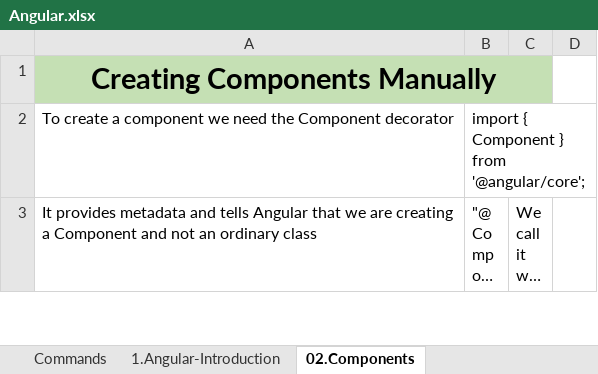
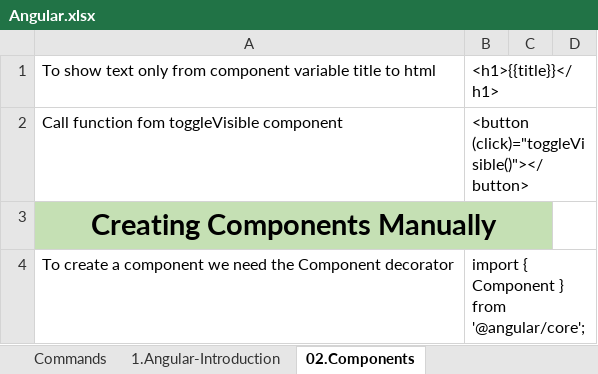
Before and after one commit to vladosfi/SoftUni, an Excel workbook: Angular/Angular - ноември 2020/Angular.xlsx, sheet 02.Components, drawn as a sheet; only a part is shown; the shorter side is filled out with more unchanged rows; long unchanged cells end in …; values as stored, in another font and other column widths than the file's, no borders; the diff names each change by its address in the sheet, - before the commit and + after, or states it on an @@ line.

Commit message:
Angular - Components

```diff
--- a/Angular/Angular - ноември 2020/Angular.xlsx (sheet 02.Components)
+++ b/Angular/Angular - ноември 2020/Angular.xlsx (sheet 02.Components)
+row 1: To show text only from component variable title to html | <h1>{{title}}</h1>
+row 2: Call function fom toggleVisible component | <button (click)="toggleVisible()"></button>
```
Also changed, not shown: 3 other files.
